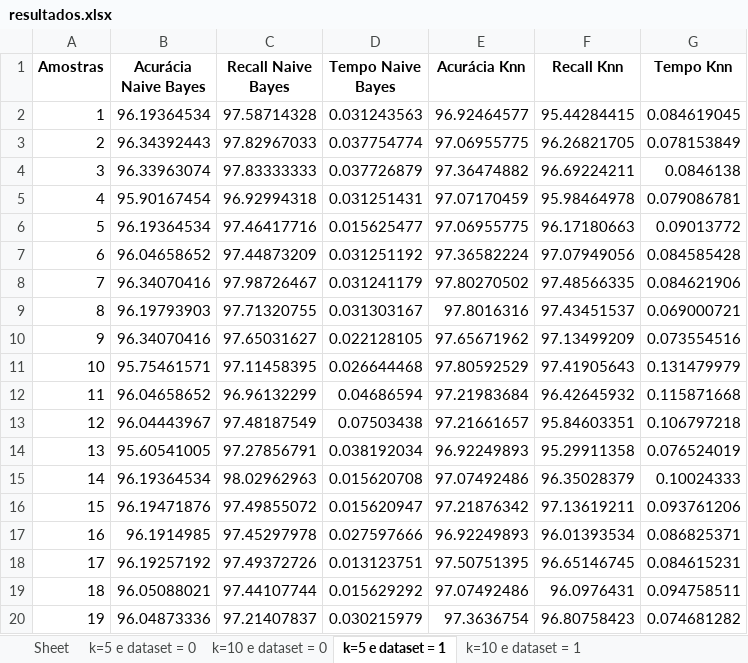
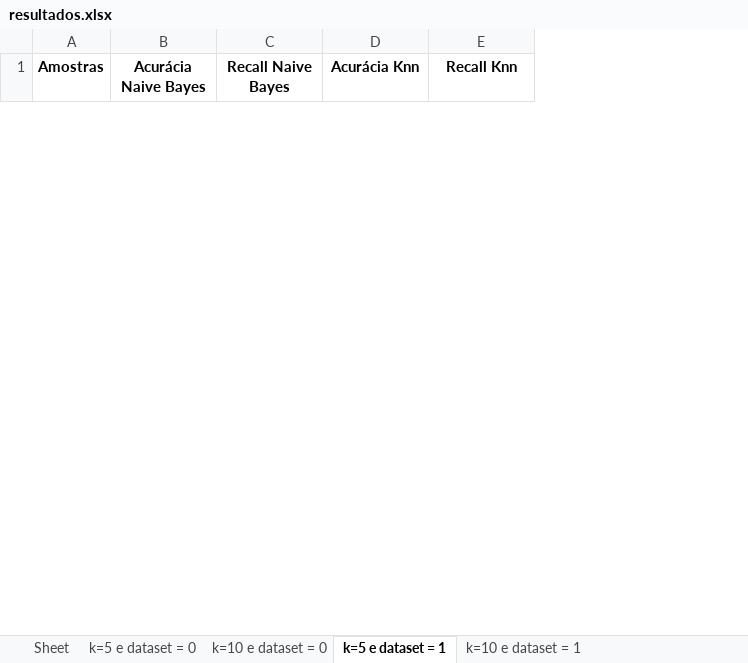
Before and after one commit to pvvm/Projeto-CE, an Excel workbook: resultados.xlsx, sheet k=5 e dataset = 1, drawn as a sheet; only a part is shown; values as stored, in another font and other column widths than the file's, no borders; removed rows and columns are numbered as before the commit, all else as after; the diff covers the shown part only; the diff names each change by its address in the sheet, - before the commit and + after, or states it on an @@ line.

```diff
--- a/resultados.xlsx (sheet k=5 e dataset = 1)
+++ b/resultados.xlsx (sheet k=5 e dataset = 1)
-column D (Tempo Naive Bayes), empty
-column G (Tempo Knn), empty
-row 2: 1 | 96.19364534 | 97.58714328 | 0.031243563 | 96.92464577 | 95.44284415 | 0.084619045
-row 3: 2 | 96.34392443 | 97.82967033 | 0.037754774 | 97.06955775 | 96.26821705 | 0.078153849
-row 4: 3 | 96.33963074 | 97.83333333 | 0.037726879 | 97.36474882 | 96.69224211 | 0.0846138
-row 5: 4 | 95.90167454 | 96.92994318 | 0.031251431 | 97.07170459 | 95.98464978 | 0.079086781
-row 6: 5 | 96.19364534 | 97.46417716 | 0.015625477 | 97.06955775 | 96.17180663 | 0.09013772
-row 7: 6 | 96.04658652 | 97.44873209 | 0.031251192 | 97.36582224 | 97.07949056 | 0.084585428
-row 8: 7 | 96.34070416 | 97.98726467 | 0.031241179 | 97.80270502 | 97.48566335 | 0.084621906
-row 9: 8 | 96.19793903 | 97.71320755 | 0.031303167 | 97.8016316 | 97.43451537 | 0.069000721
-row 10: 9 | 96.34070416 | 97.65031627 | 0.022128105 | 97.65671962 | 97.13499209 | 0.073554516
-row 11: 10 | 95.75461571 | 97.11458395 | 0.026644468 | 97.80592529 | 97.41905643 | 0.131479979
-row 12: 11 | 96.04658652 | 96.96132299 | 0.04686594 | 97.21983684 | 96.42645932 | 0.115871668
-row 13: 12 | 96.04443967 | 97.48187549 | 0.07503438 | 97.21661657 | 95.84603351 | 0.106797218
-row 14: 13 | 95.60541005 | 97.27856791 | 0.038192034 | 96.92249893 | 95.29911358 | 0.076524019
-row 15: 14 | 96.19364534 | 98.02962963 | 0.015620708 | 97.07492486 | 96.35028379 | 0.10024333
-row 16: 15 | 96.19471876 | 97.49855072 | 0.015620947 | 97.21876342 | 97.13619211 | 0.093761206
-row 17: 16 | 96.1914985 | 97.45297978 | 0.027597666 | 96.92249893 | 96.01393534 | 0.086825371
-row 18: 17 | 96.19257192 | 97.49372726 | 0.013123751 | 97.50751395 | 96.65146745 | 0.084615231
-row 19: 18 | 96.05088021 | 97.44107744 | 0.015629292 | 97.07492486 | 96.0976431 | 0.094758511
-row 20: 19 | 96.04873336 | 97.21407837 | 0.030215979 | 97.3636754 | 96.80758423 | 0.074681282
```
Also changed, not shown: 60 added rows and 11 removed rows elsewhere in this sheet, sheet k=10 e dataset = 0, sheet k=5 e dataset = 0, sheet k=10 e dataset = 1.
